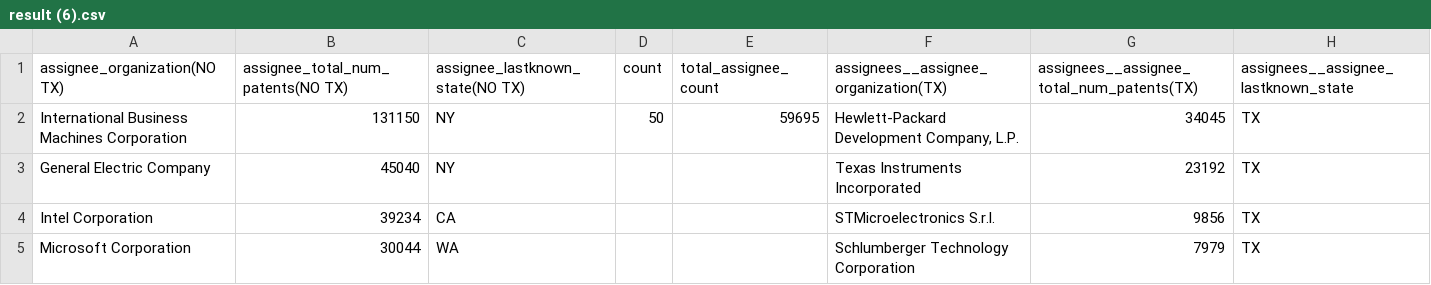
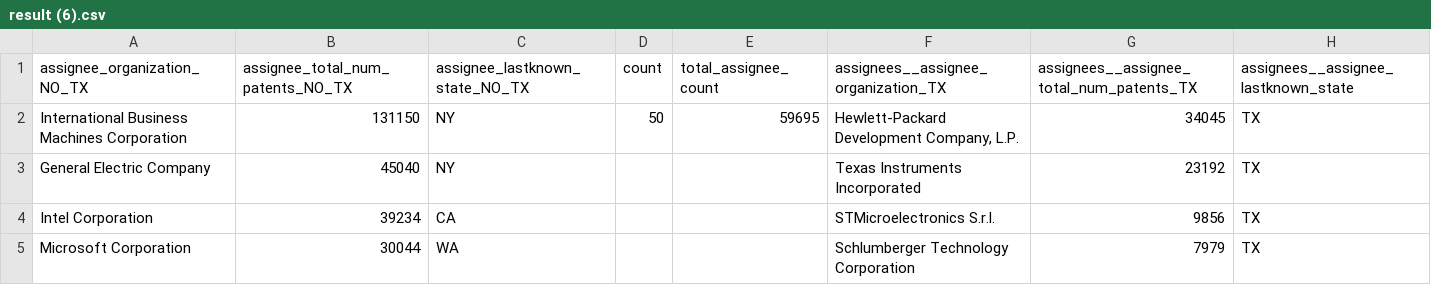
Before and after one commit to cardozop5/getting-started, a CSV file: result (6).csv, drawn as a sheet; only a part is shown.

Commit message:
Add files via upload

```diff
--- a/result (6).csv
+++ b/result (6).csv
@@ -1,2 +1,2 @@
-assignee_organization(NO TX),assignee_total_num_patents(NO TX),assignee_lastknown_state(NO TX),count,total_assignee_count,assignees__assignee_organization(TX),assignees__assignee_total_num_patents(TX),assignees__assignee_lastknown_state
+assignee_organization_NO_TX,assignee_total_num_patents_NO_TX,assignee_lastknown_state_NO_TX,count,total_assignee_count,assignees__assignee_organization_TX,assignees__assignee_total_num_patents_TX,assignees__assignee_lastknown_state
 International Business Machines Corporation,131150,NY,50,59695,"Hewlett-Packard Development Company, L.P.",34045,TX
```
